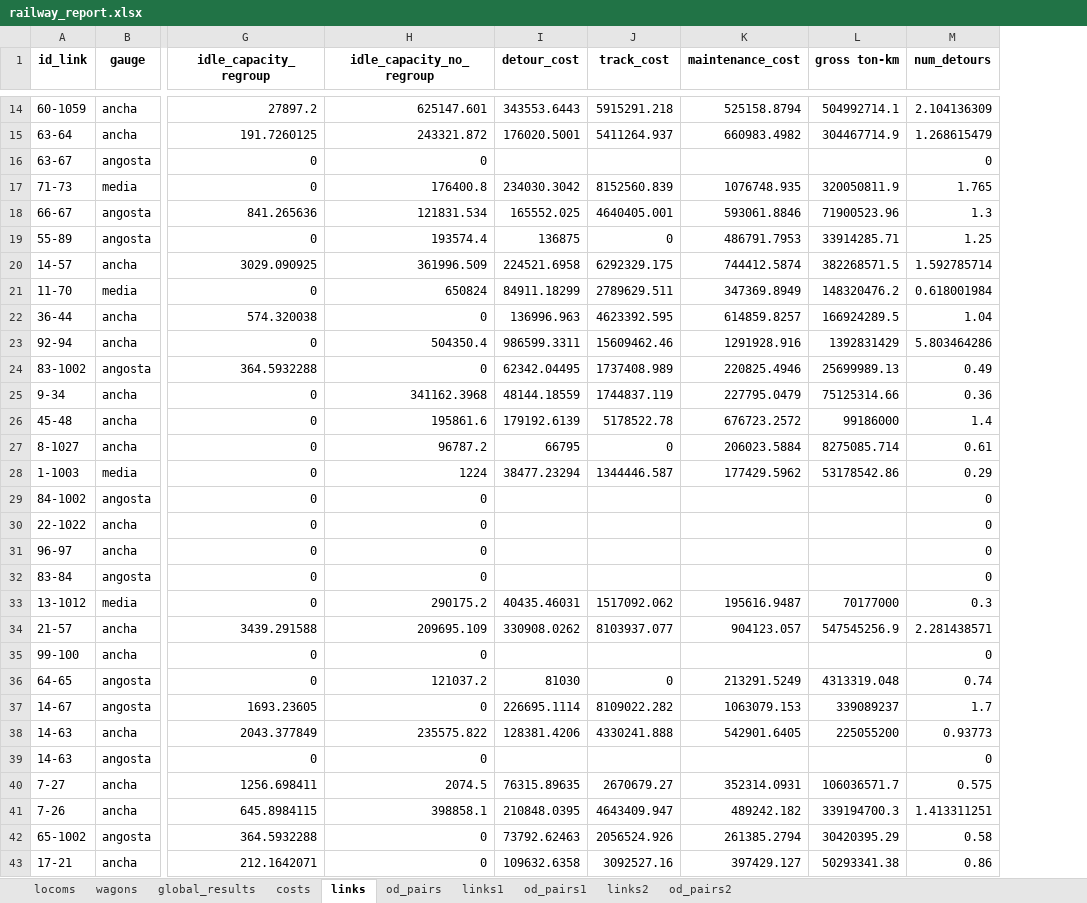
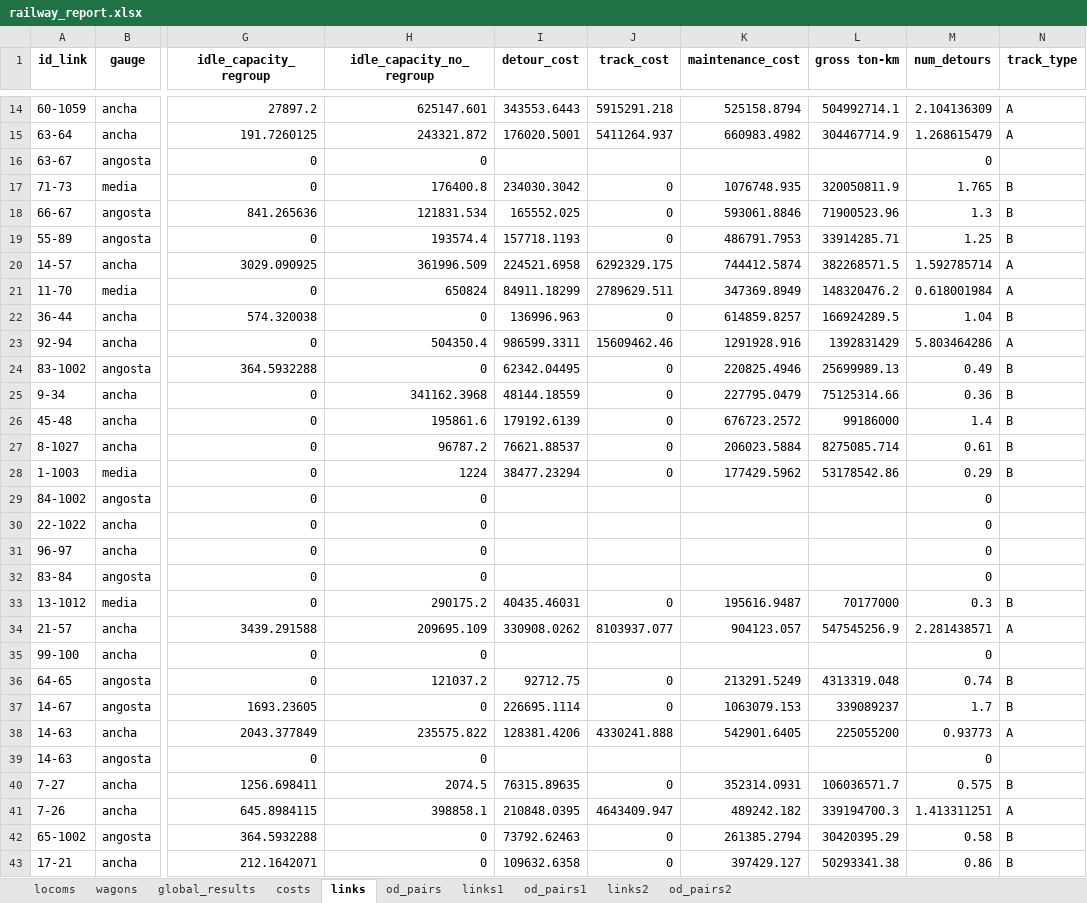
Before and after one commit to abenassi/freight-transport-network, an Excel workbook: reports/railway_report.xlsx, sheet links, drawn as a sheet; only a part is shown, gaps mark what is left out; values as stored, in another font and other column widths than the file's, no borders; the diff covers the shown part only; the diff names each change by its address in the sheet, - before the commit and + after, or states it on an @@ line.

Commit message:
Rework way of determining if a link is a main track. Keep track of this characteristic on links properties to later report it.

```diff
--- a/reports/railway_report.xlsx (sheet links)
+++ b/reports/railway_report.xlsx (sheet links)
+column N (track_type), rows 14-43: A | A |  | B | B | B | A | A | B | A | B | B | B | B | B |  |  |  |  | B | A |  | B | B | A |  | B | A | B | B
-J17 (track_cost): 8152560.839
+J17 (track_cost): 0
-J18 (track_cost): 4640405.001
+J18 (track_cost): 0
-I19 (detour_cost): 136875
+I19 (detour_cost): 157718.1193
-J22 (track_cost): 4623392.595
+J22 (track_cost): 0
-J24 (track_cost): 1737408.989
+J24 (track_cost): 0
-J25 (track_cost): 1744837.119
+J25 (track_cost): 0
-J26 (track_cost): 5178522.78
+J26 (track_cost): 0
-I27 (detour_cost): 66795
+I27 (detour_cost): 76621.88537
-J28 (track_cost): 1344446.587
+J28 (track_cost): 0
-J33 (track_cost): 1517092.062
+J33 (track_cost): 0
-I36 (detour_cost): 81030
+I36 (detour_cost): 92712.75
-J37 (track_cost): 8109022.282
+J37 (track_cost): 0
-J40 (track_cost): 2670679.27
+J40 (track_cost): 0
-J42 (track_cost): 2056524.926
+J42 (track_cost): 0
-J43 (track_cost): 3092527.16
+J43 (track_cost): 0
```
Also changed, not shown: 68 edited cells elsewhere in this sheet, sheet links1, sheet costs, sheet links2, data/railway_parameters.xlsx, reports/roadway_report.xlsx, 3 other files.
